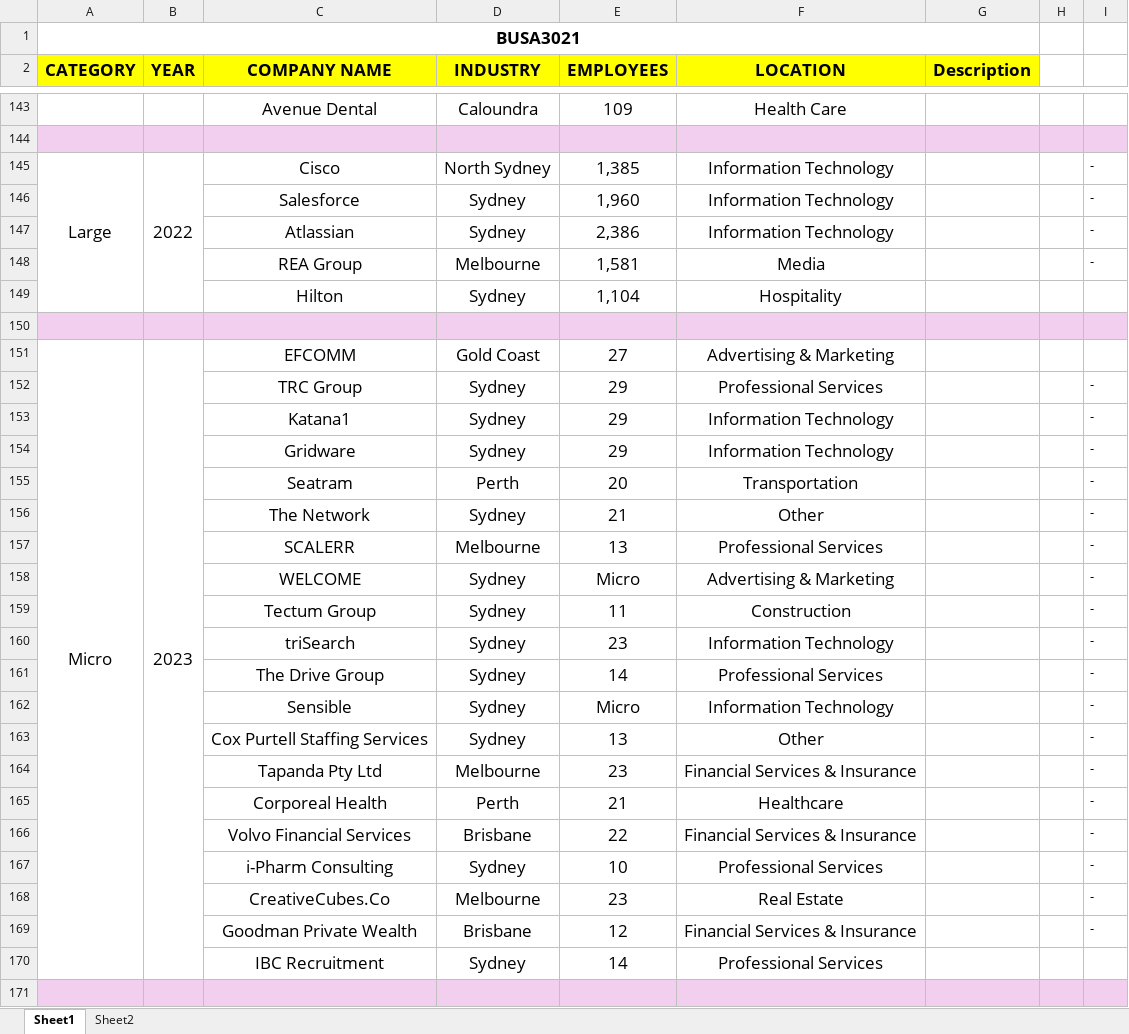
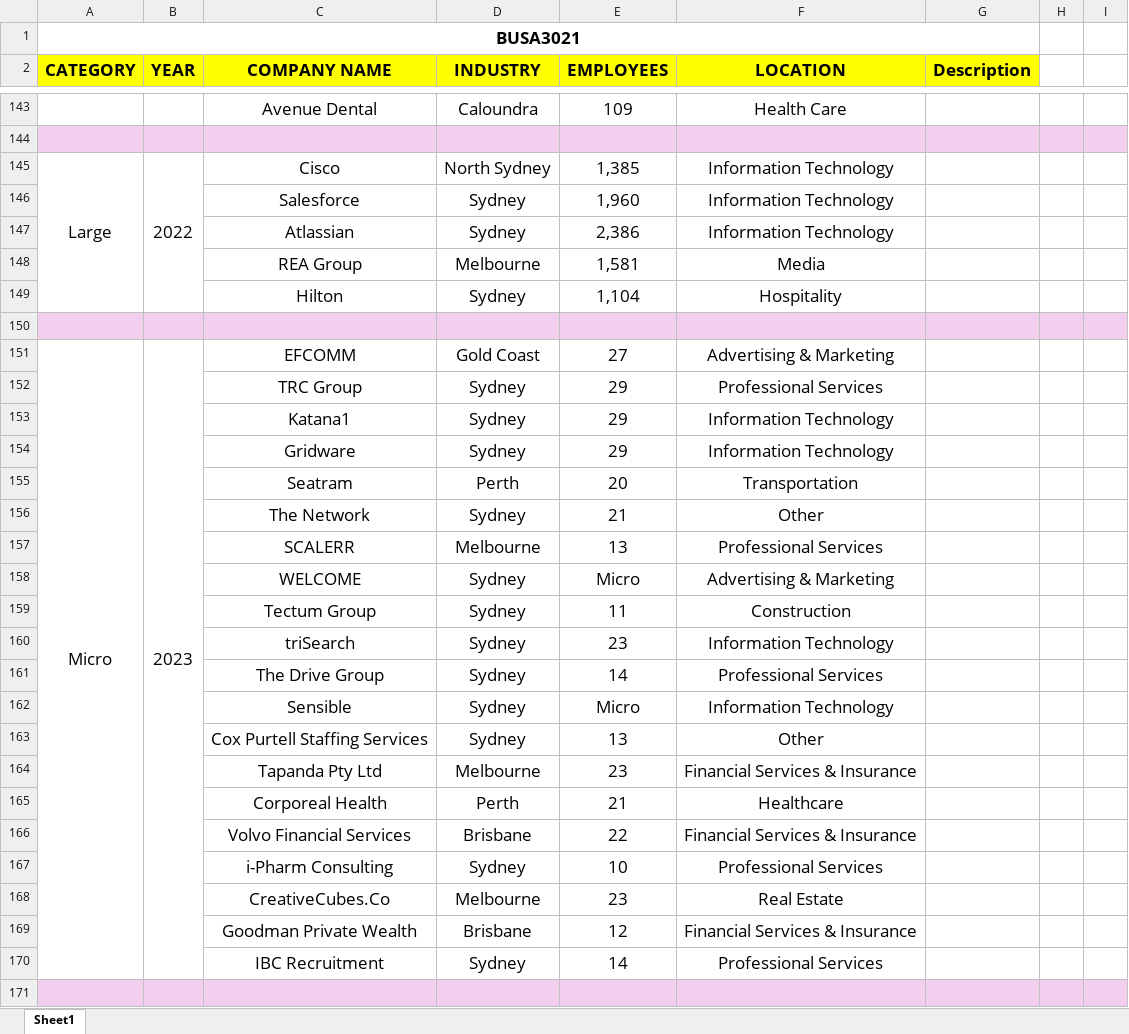
Before and after one commit to GinaPhan/AusJobs, an Excel workbook: busa3021 group project.xlsx, sheet Sheet1, drawn as a sheet; only a part is shown, gaps mark what is left out; values as stored, in another font and other column widths than the file's, no borders; conditional formats not drawn; the diff covers the shown part only; the diff names each change by its address in the sheet, - before the commit and + after, or states it on an @@ line.

```diff
--- a/busa3021 group project.xlsx (sheet Sheet1)
+++ b/busa3021 group project.xlsx (sheet Sheet1)
-sheet tab: Sheet2
-I145:I148: -
+I145:I148: (empty)
-I152:I169: -
+I152:I169: (empty)
```
Also changed, not shown: 164 edited cells and cell formats elsewhere in this sheet, 3 other files.
